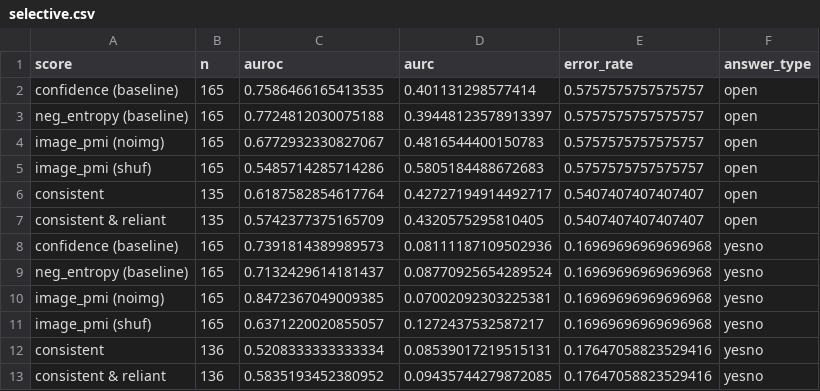
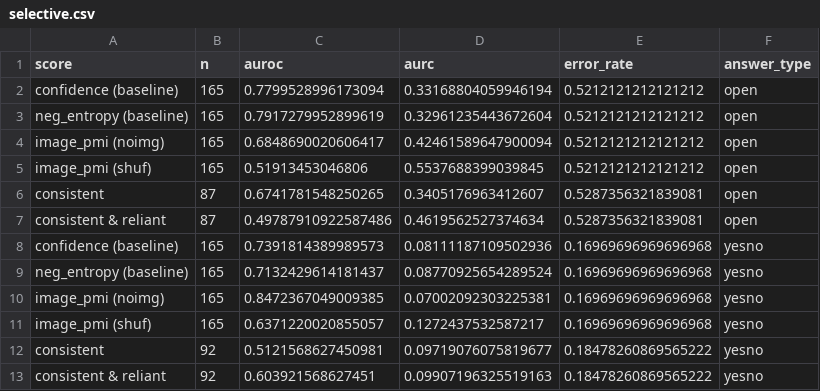
Before and after one commit to thaitri2005/Medvlm-Image-Reliance, a CSV file: results/medgemma4b/pilot/selective.csv, drawn as a sheet.

```diff
--- a/results/medgemma4b/pilot/selective.csv
+++ b/results/medgemma4b/pilot/selective.csv
@@ -1,8 +1,8 @@
 score,n,auroc,aurc,error_rate,answer_type
-confidence (baseline),165,0.7586466165413535,0.401131298577414,0.5757575757575757,open
-neg_entropy (baseline),165,0.7724812030075188,0.39448123578913397,0.5757575757575757,open
-image_pmi (noimg),165,0.6772932330827067,0.4816544400150783,0.5757575757575757,open
-image_pmi (shuf),165,0.5485714285714286,0.5805184488672683,0.5757575757575757,open
-consistent,135,0.6187582854617764,0.42727194914492717,0.5407407407407407,open
-consistent & reliant,135,0.5742377375165709,0.4320575295810405,0.5407407407407407,open
+confidence (baseline),165,0.7799528996173094,0.33168804059946194,0.5212121212121212,open
+neg_entropy (baseline),165,0.7917279952899619,0.32961235443672604,0.5212121212121212,open
+image_pmi (noimg),165,0.6848690020606417,0.42461589647900094,0.5212121212121212,open
+image_pmi (shuf),165,0.51913453046806,0.5537688399039845,0.5212121212121212,open
+consistent,87,0.6741781548250265,0.3405176963412607,0.5287356321839081,open
+consistent & reliant,87,0.49787910922587486,0.4619562527374634,0.5287356321839081,open
 confidence (baseline),165,0.7391814389989573,0.08111187109502936,0.16969696969696968,yesno
@@ -11,3 +11,3 @@ image_pmi (noimg),165,0.8472367049009385,0.07002092303225381,0.16969696969696968
 image_pmi (shuf),165,0.6371220020855057,0.1272437532587217,0.16969696969696968,yesno
-consistent,136,0.5208333333333334,0.08539017219515131,0.17647058823529416,yesno
-consistent & reliant,136,0.5835193452380952,0.09435744279872085,0.17647058823529416,yesno
+consistent,92,0.5121568627450981,0.09719076075819677,0.18478260869565222,yesno
+consistent & reliant,92,0.603921568627451,0.09907196325519163,0.18478260869565222,yesno
```
Also changed, not shown: results/medgemma4b/pilot/by_dataset.csv, results/medgemma4b/pilot/by_modality.csv, 16 other files.
